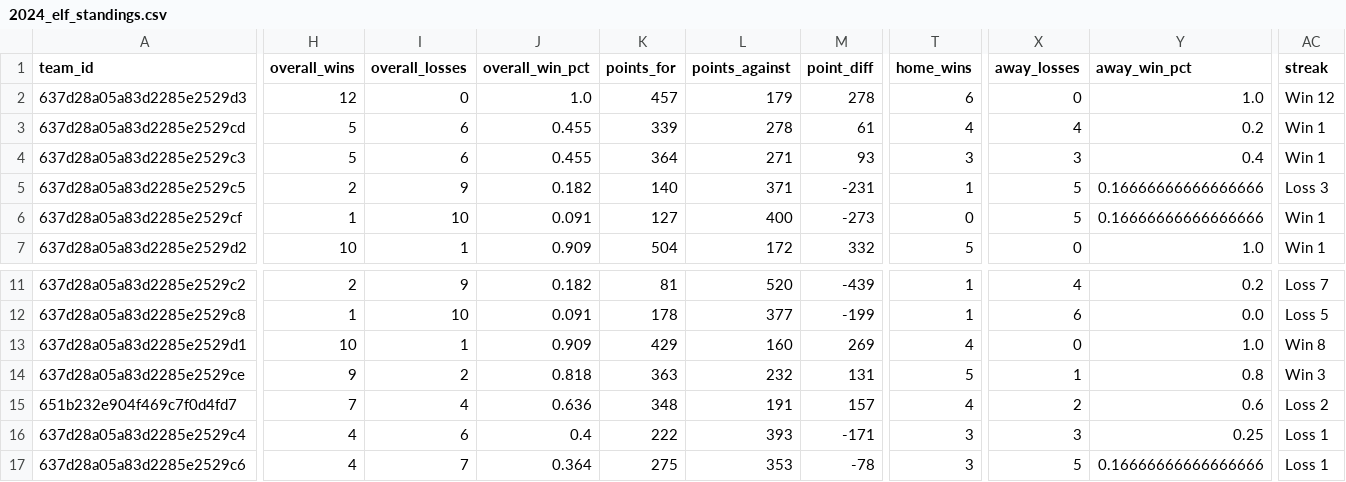
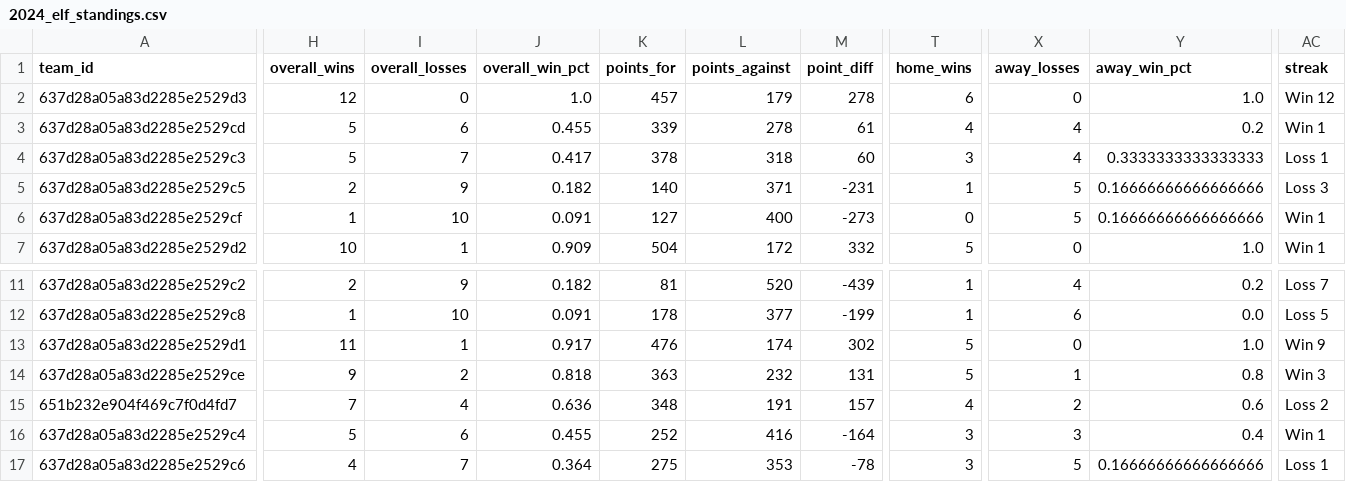
Before and after one commit to armstjc/european-league-of-football-data-repository, a CSV file: standings/2024_elf_standings.csv, drawn as a sheet; only a part is shown, gaps mark what is left out; the diff covers the shown part only; the diff names each change by its address in the sheet, - before the commit and + after, or states it on an @@ line.

```diff
--- a/standings/2024_elf_standings.csv
+++ b/standings/2024_elf_standings.csv
-I4 (overall_losses): 6
+I4 (overall_losses): 7
-J4 (overall_win_pct): 0.455
+J4 (overall_win_pct): 0.417
-K4 (points_for): 364
+K4 (points_for): 378
-L4 (points_against): 271
+L4 (points_against): 318
-M4 (point_diff): 93
+M4 (point_diff): 60
-X4 (away_losses): 3
+X4 (away_losses): 4
-Y4 (away_win_pct): 0.4
+Y4 (away_win_pct): 0.3333333333333333
-AC4 (streak): Win 1
+AC4 (streak): Loss 1
-H13 (overall_wins): 10
+H13 (overall_wins): 11
-J13 (overall_win_pct): 0.909
+J13 (overall_win_pct): 0.917
-K13 (points_for): 429
+K13 (points_for): 476
-L13 (points_against): 160
+L13 (points_against): 174
-M13 (point_diff): 269
+M13 (point_diff): 302
-T13 (home_wins): 4
+T13 (home_wins): 5
-AC13 (streak): Win 8
+AC13 (streak): Win 9
-H16 (overall_wins): 4
+H16 (overall_wins): 5
-J16 (overall_win_pct): 0.4
+J16 (overall_win_pct): 0.455
-K16 (points_for): 222
+K16 (points_for): 252
-L16 (points_against): 393
+L16 (points_against): 416
-M16 (point_diff): -171
+M16 (point_diff): -164
-Y16 (away_win_pct): 0.25
+Y16 (away_win_pct): 0.4
-AC16 (streak): Loss 1
+AC16 (streak): Win 1
```
Also changed, not shown: 19 edited cells elsewhere in this file, schedule/2024_elf_schedule.csv, 12 other files.
